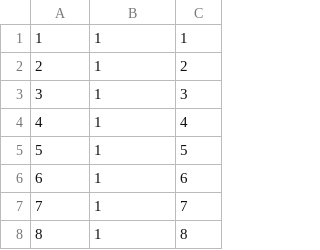
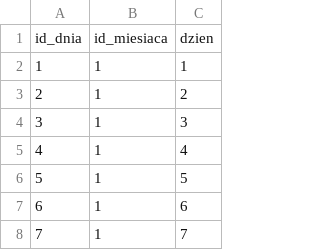
Before and after one commit to wojtek9502/Hurtownia-Danych, a CSV file: Pliki danych/nowe pliki z danymi/dzien.csv, drawn as a sheet; only a part is shown; the shorter side is filled out with more unchanged rows; the diff names each change by its address in the sheet, - before the commit and + after, or states it on an @@ line.

```diff
--- a/Pliki danych/nowe pliki z danymi/dzien.csv
+++ b/Pliki danych/nowe pliki z danymi/dzien.csv
+row 1: id_dnia | id_miesiaca | dzien
```
Also changed, not shown: Pliki danych/nowe pliki z danymi/dentysta.csv, Pliki danych/nowe pliki z danymi/gabinet.csv, 7 other files.
